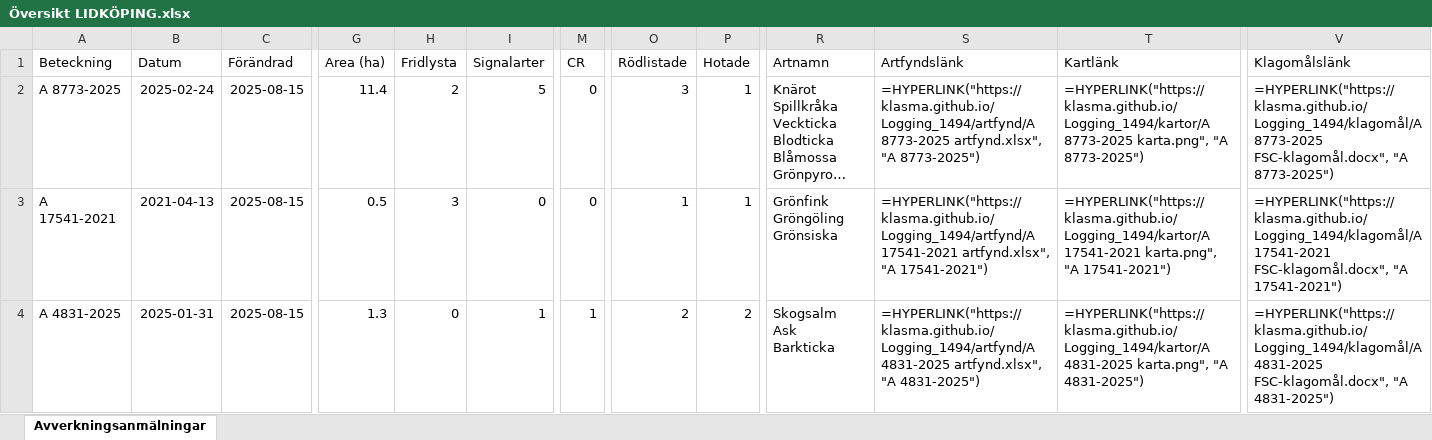
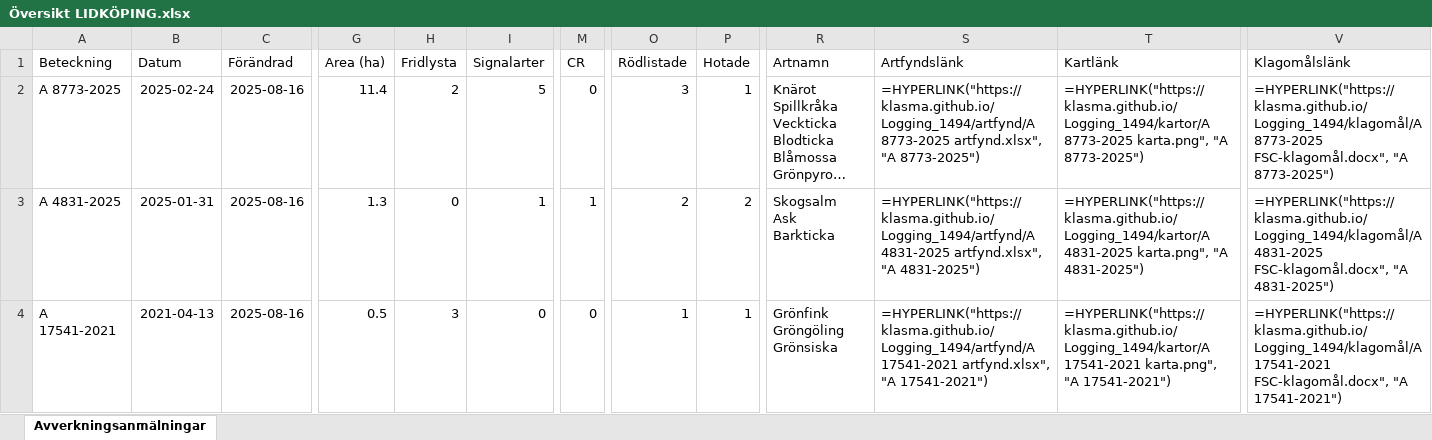
Before and after one commit to klasma/Logging_1494, an Excel workbook: Översikt LIDKÖPING.xlsx, sheet Avverkningsanmälningar, drawn as a sheet; only a part is shown, gaps mark what is left out; long unchanged cells end in …; values as stored, in another font and other column widths than the file's, no borders; formulas without a stored value are shown as written; ↵ is a line break in a cell; the diff covers the shown part only; the diff names each change by its address in the sheet, - before the commit and + after, or states it on an @@ line.

```diff
--- a/Översikt LIDKÖPING.xlsx (sheet Avverkningsanmälningar)
+++ b/Översikt LIDKÖPING.xlsx (sheet Avverkningsanmälningar)
-C2:C4 (Förändrad): 2025-08-15
+C2:C4 (Förändrad): 2025-08-16
-A3 (Beteckning): A 17541-2021
+A3 (Beteckning): A 4831-2025
-B3 (Datum): 2021-04-13
+B3 (Datum): 2025-01-31
-G3 (Area (ha)): 0.5
+G3 (Area (ha)): 1.3
-H3 (Fridlysta): 3
+H3 (Fridlysta): 0
-I3 (Signalarter): 0
+I3 (Signalarter): 1
-M3 (CR): 0
+M3 (CR): 1
-O3 (Rödlistade): 1
+O3 (Rödlistade): 2
-P3 (Hotade): 1
+P3 (Hotade): 2
-R3 (Artnamn): Grönfink ↵ Gröngöling ↵ Grönsiska
+R3 (Artnamn): Skogsalm ↵ Ask ↵ Barkticka
-S3 (Artfyndslänk): =HYPERLINK("https://klasma.github.io/Logging_1494/artfynd/A 17541-2021 artfynd.xlsx", "A 17541-2021")
+S3 (Artfyndslänk): =HYPERLINK("https://klasma.github.io/Logging_1494/artfynd/A 4831-2025 artfynd.xlsx", "A 4831-2025")
-T3 (Kartlänk): =HYPERLINK("https://klasma.github.io/Logging_1494/kartor/A 17541-2021 karta.png", "A 17541-2021")
+T3 (Kartlänk): =HYPERLINK("https://klasma.github.io/Logging_1494/kartor/A 4831-2025 karta.png", "A 4831-2025")
-V3 (Klagomålslänk): =HYPERLINK("https://klasma.github.io/Logging_1494/klagomål/A 17541-2021 FSC-klagomål.docx", "A 17541-2021")
+V3 (Klagomålslänk): =HYPERLINK("https://klasma.github.io/Logging_1494/klagomål/A 4831-2025 FSC-klagomål.docx", "A 4831-2025")
-A4 (Beteckning): A 4831-2025
+A4 (Beteckning): A 17541-2021
-B4 (Datum): 2025-01-31
+B4 (Datum): 2021-04-13
-G4 (Area (ha)): 1.3
+G4 (Area (ha)): 0.5
-H4 (Fridlysta): 0
+H4 (Fridlysta): 3
-I4 (Signalarter): 1
+I4 (Signalarter): 0
-M4 (CR): 1
+M4 (CR): 0
-O4 (Rödlistade): 2
+O4 (Rödlistade): 1
-P4 (Hotade): 2
+P4 (Hotade): 1
-R4 (Artnamn): Skogsalm ↵ Ask ↵ Barkticka
+R4 (Artnamn): Grönfink ↵ Gröngöling ↵ Grönsiska
-S4 (Artfyndslänk): =HYPERLINK("https://klasma.github.io/Logging_1494/artfynd/A 4831-2025 artfynd.xlsx", "A 4831-2025")
+S4 (Artfyndslänk): =HYPERLINK("https://klasma.github.io/Logging_1494/artfynd/A 17541-2021 artfynd.xlsx", "A 17541-2021")
-T4 (Kartlänk): =HYPERLINK("https://klasma.github.io/Logging_1494/kartor/A 4831-2025 karta.png", "A 4831-2025")
+T4 (Kartlänk): =HYPERLINK("https://klasma.github.io/Logging_1494/kartor/A 17541-2021 karta.png", "A 17541-2021")
-V4 (Klagomålslänk): =HYPERLINK("https://klasma.github.io/Logging_1494/klagomål/A 4831-2025 FSC-klagomål.docx", "A 4831-2025")
+V4 (Klagomålslänk): =HYPERLINK("https://klasma.github.io/Logging_1494/klagomål/A 17541-2021 FSC-klagomål.docx", "A 17541-2021")
```
Also changed, not shown: 989 edited cells elsewhere in this sheet, artfynd/A 10476-2023 artfynd.xlsx, artfynd/A 15219-2024 artfynd.xlsx, 56 other files.
